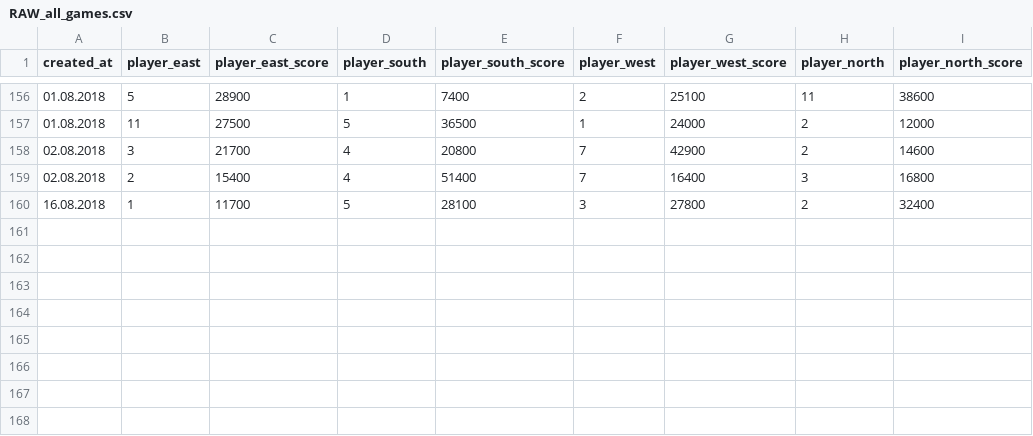
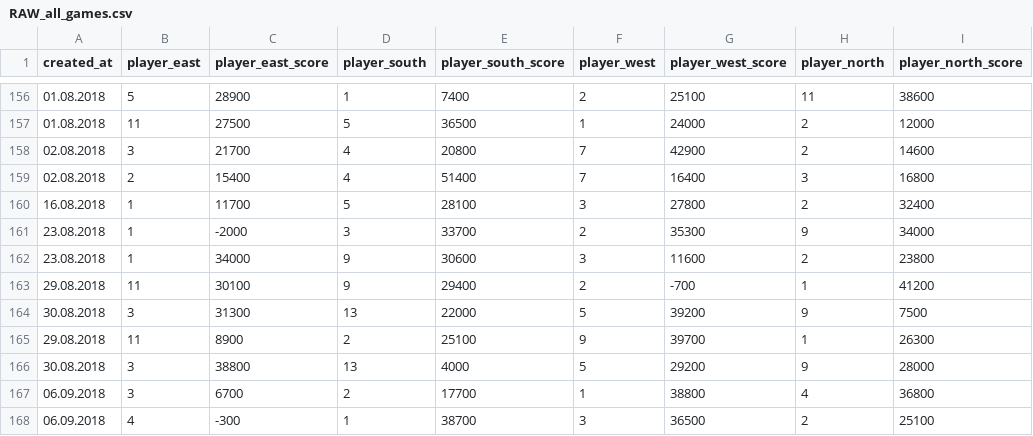
Before and after one commit to h8t33r/damaten.club, a CSV file: public/result_csv/RAW_all_games.csv, drawn as a sheet; only a part is shown, gaps mark what is left out; the diff names each change by its address in the sheet, - before the commit and + after, or states it on an @@ line.

Commit message:
fix csv import and API games

```diff
--- a/public/result_csv/RAW_all_games.csv
+++ b/public/result_csv/RAW_all_games.csv
+row 161: 23.08.2018 | 1 | -2000 | 3 | 33700 | 2 | 35300 | 9 | 34000
+row 162: 23.08.2018 | 1 | 34000 | 9 | 30600 | 3 | 11600 | 2 | 23800
+row 163: 29.08.2018 | 11 | 30100 | 9 | 29400 | 2 | -700 | 1 | 41200
+row 164: 30.08.2018 | 3 | 31300 | 13 | 22000 | 5 | 39200 | 9 | 7500
+row 165: 29.08.2018 | 11 | 8900 | 2 | 25100 | 9 | 39700 | 1 | 26300
+row 166: 30.08.2018 | 3 | 38800 | 13 | 4000 | 5 | 29200 | 9 | 28000
+row 167: 06.09.2018 | 3 | 6700 | 2 | 17700 | 1 | 38800 | 4 | 36800
+row 168: 06.09.2018 | 4 | -300 | 1 | 38700 | 3 | 36500 | 2 | 25100
```
Also changed, not shown: 5 other files.
